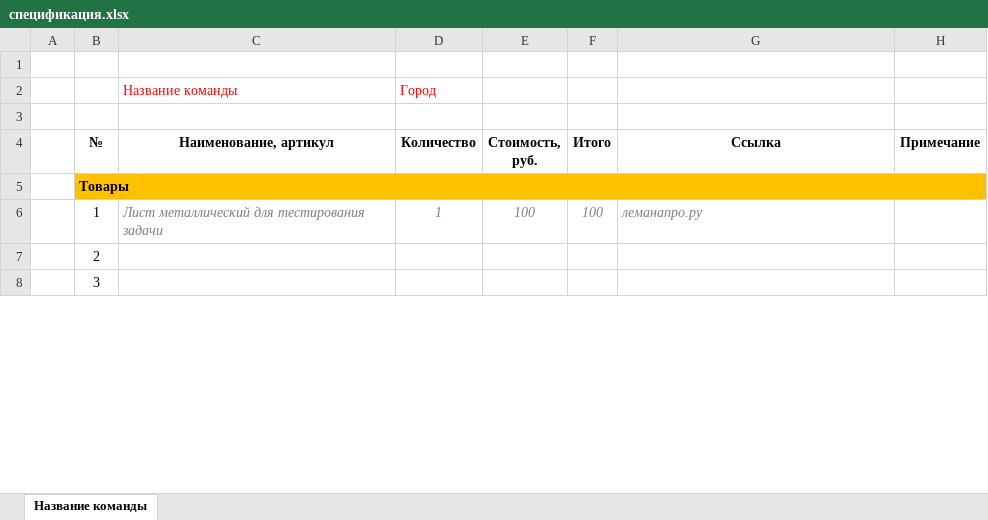
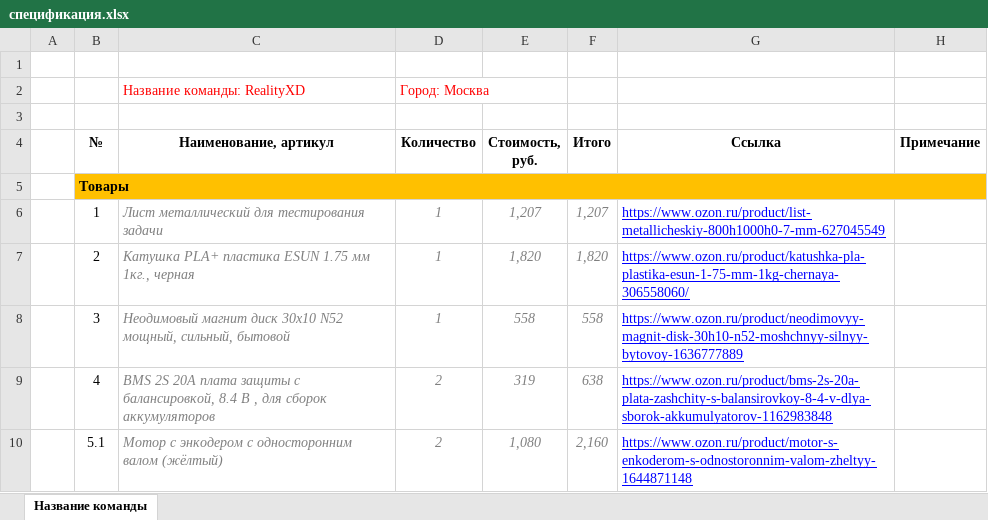
Before and after one commit to ShiWarai/microros-turtle, an Excel workbook: res/models/robot/спецификация.xlsx, sheet Название команды, drawn as a sheet; only a part is shown; the shorter side is filled out with more unchanged rows; values as stored, in another font and other column widths than the file's, no borders; removed rows and columns are numbered as before the commit, all else as after; the diff covers the shown part only; the diff names each change by its address in the sheet, - before the commit and + after, or states it on an @@ line.

```diff
--- a/res/models/robot/спецификация.xlsx (sheet Название команды)
+++ b/res/models/robot/спецификация.xlsx (sheet Название команды)
-row 2:  |  | Название команды | Город
+row 2:  |  | Название команды: RealityXD | Город: Москва
-E6 (Стоимость, руб.): 100
+E6 (Стоимость, руб.): 1,207
-F6 (Итого): 100
+F6 (Итого): 1,207
-G6 (Ссылка): леманапро.ру
+G6 (Ссылка): https://www.ozon.ru/product/list-metallicheskiy-800h1000h0-7-mm-627045549
@@ G6 italic: on → off, underline: off → on, text colour: #7F7F7F → #0000FF @@
+row 7:  | 2 | Катушка PLA+ пластика ESUN 1.75 мм 1кг., черная | 1 | 1,820 | 1,820 | https://www.ozon.ru/product/katushka-pla-plastika-esun-1-75-mm-1kg-chernaya-306558060/
+row 8:  | 3 | Неодимовый магнит диск 30х10 N52 мощный, сильный, бытовой | 1 | 558 | 558 | https://www.ozon.ru/product/neodimovyy-magnit-disk-30h10-n52-moshchnyy-silnyy-bytovoy-1636777889
+row 9:  | 4 | BMS 2S 20A плата защиты с балансировкой, 8.4 В , для сборок аккумуляторов | 2 | 319 | 638 | https://www.ozon.ru/product/bms-2s-20a-plata-zashchity-s-balansirovkoy-8-4-v-dlya-sborok-akkumulyatorov-1162983848
+row 10:  | 5.1 | Мотор с энкодером с односторонним валом (жёлтый) | 2 | 1,080 | 2,160 | https://www.ozon.ru/product/motor-s-enkoderom-s-odnostoronnim-valom-zheltyy-1644871148
```
Also changed, not shown: 24 added rows, 3 removed rows, 1 moved row and 1 edited cell elsewhere in this sheet, 7 other files.
